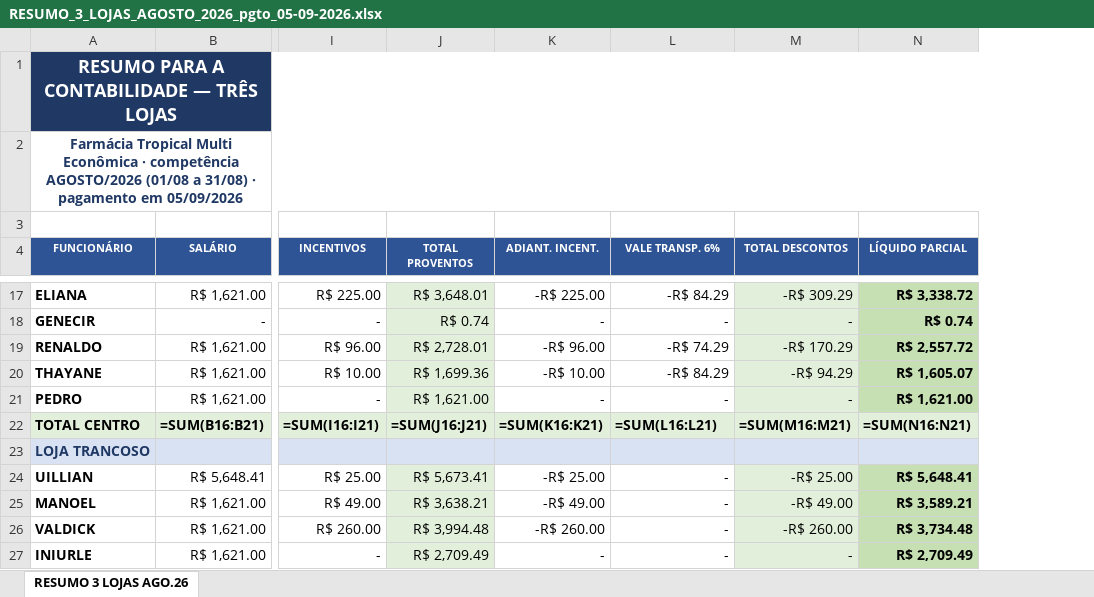
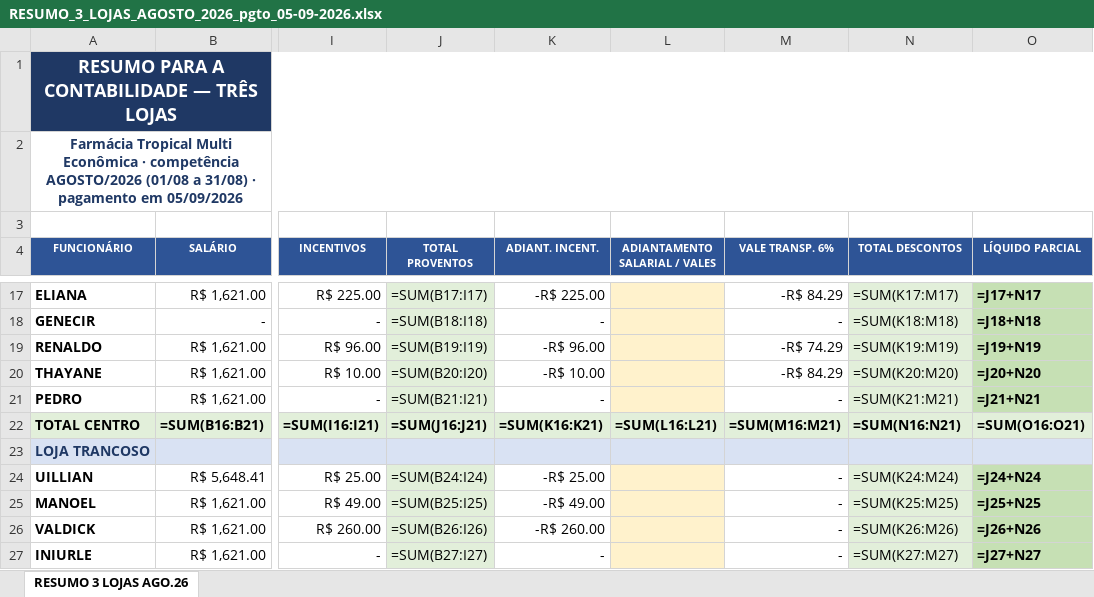
Before and after one commit to Presidentephm/site-farmacia, an Excel workbook: relatorios/contabilidade/RESUMO_3_LOJAS_AGOSTO_2026_pgto_05-09-2026.xlsx, sheet RESUMO 3 LOJAS AGO.26, drawn as a sheet; only a part is shown, gaps mark what is left out; values as stored, in another font and other column widths than the file's, no borders; formulas without a stored value are shown as written; addresses are those after the commit; the diff covers the shown part only; the diff names each change by its address in the sheet, - before the commit and + after, or states it on an @@ line.

```diff
--- a/relatorios/contabilidade/RESUMO_3_LOJAS_AGOSTO_2026_pgto_05-09-2026.xlsx (sheet RESUMO 3 LOJAS AGO.26)
+++ b/relatorios/contabilidade/RESUMO_3_LOJAS_AGOSTO_2026_pgto_05-09-2026.xlsx (sheet RESUMO 3 LOJAS AGO.26)
+column L (ADIANTAMENTO SALARIAL / VALES), row 22: =SUM(L16:L21)
-J17 (TOTAL PROVENTOS): R$ 3,648.01
+J17 (TOTAL PROVENTOS): =SUM(B17:I17)
-N17 (TOTAL DESCONTOS): -R$ 309.29
+N17 (TOTAL DESCONTOS): =SUM(K17:M17)
-O17 (LÍQUIDO PARCIAL): R$ 3,338.72
+O17 (LÍQUIDO PARCIAL): =J17+N17
-J18 (TOTAL PROVENTOS): R$ 0.74
+J18 (TOTAL PROVENTOS): =SUM(B18:I18)
-N18 (TOTAL DESCONTOS): -
+N18 (TOTAL DESCONTOS): =SUM(K18:M18)
-O18 (LÍQUIDO PARCIAL): R$ 0.74
+O18 (LÍQUIDO PARCIAL): =J18+N18
-J19 (TOTAL PROVENTOS): R$ 2,728.01
+J19 (TOTAL PROVENTOS): =SUM(B19:I19)
-N19 (TOTAL DESCONTOS): -R$ 170.29
+N19 (TOTAL DESCONTOS): =SUM(K19:M19)
-O19 (LÍQUIDO PARCIAL): R$ 2,557.72
+O19 (LÍQUIDO PARCIAL): =J19+N19
-J20 (TOTAL PROVENTOS): R$ 1,699.36
+J20 (TOTAL PROVENTOS): =SUM(B20:I20)
-N20 (TOTAL DESCONTOS): -R$ 94.29
+N20 (TOTAL DESCONTOS): =SUM(K20:M20)
-O20 (LÍQUIDO PARCIAL): R$ 1,605.07
+O20 (LÍQUIDO PARCIAL): =J20+N20
-J21 (TOTAL PROVENTOS): R$ 1,621.00
+J21 (TOTAL PROVENTOS): =SUM(B21:I21)
-N21 (TOTAL DESCONTOS): -
+N21 (TOTAL DESCONTOS): =SUM(K21:M21)
-O21 (LÍQUIDO PARCIAL): R$ 1,621.00
+O21 (LÍQUIDO PARCIAL): =J21+N21
-M22 (VALE TRANSP. 6%): =SUM(L16:L21)
+M22 (VALE TRANSP. 6%): =SUM(M16:M21)
-N22 (TOTAL DESCONTOS): =SUM(M16:M21)
+N22 (TOTAL DESCONTOS): =SUM(N16:N21)
-O22 (LÍQUIDO PARCIAL): =SUM(N16:N21)
+O22 (LÍQUIDO PARCIAL): =SUM(O16:O21)
-J24 (TOTAL PROVENTOS): R$ 5,673.41
+J24 (TOTAL PROVENTOS): =SUM(B24:I24)
-N24 (TOTAL DESCONTOS): -R$ 25.00
+N24 (TOTAL DESCONTOS): =SUM(K24:M24)
-O24 (LÍQUIDO PARCIAL): R$ 5,648.41
+O24 (LÍQUIDO PARCIAL): =J24+N24
-J25 (TOTAL PROVENTOS): R$ 3,638.21
+J25 (TOTAL PROVENTOS): =SUM(B25:I25)
-N25 (TOTAL DESCONTOS): -R$ 49.00
+N25 (TOTAL DESCONTOS): =SUM(K25:M25)
-O25 (LÍQUIDO PARCIAL): R$ 3,589.21
+O25 (LÍQUIDO PARCIAL): =J25+N25
-J26 (TOTAL PROVENTOS): R$ 3,994.48
+J26 (TOTAL PROVENTOS): =SUM(B26:I26)
-N26 (TOTAL DESCONTOS): -R$ 260.00
+N26 (TOTAL DESCONTOS): =SUM(K26:M26)
-O26 (LÍQUIDO PARCIAL): R$ 3,734.48
+O26 (LÍQUIDO PARCIAL): =J26+N26
-J27 (TOTAL PROVENTOS): R$ 2,709.49
+J27 (TOTAL PROVENTOS): =SUM(B27:I27)
-N27 (TOTAL DESCONTOS): -
+N27 (TOTAL DESCONTOS): =SUM(K27:M27)
-O27 (LÍQUIDO PARCIAL): R$ 2,709.49
+O27 (LÍQUIDO PARCIAL): =J27+N27
```
Also changed, not shown: 1 added row and 40 edited cells elsewhere in this sheet, 1 other file.
